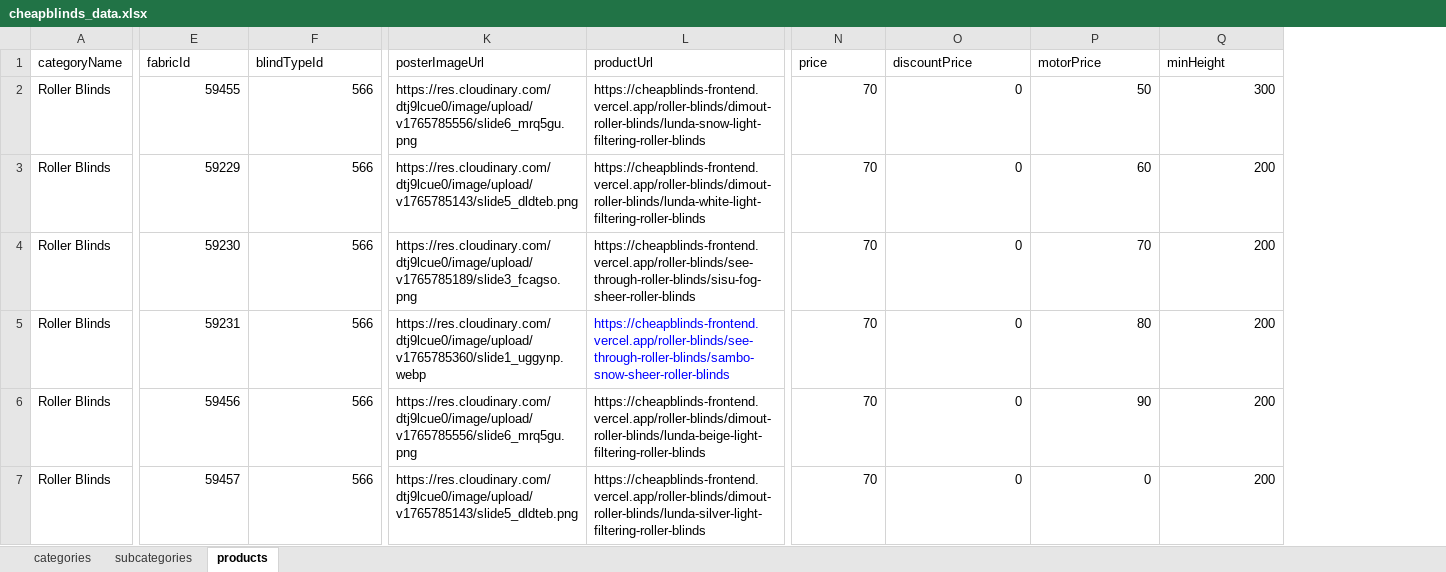
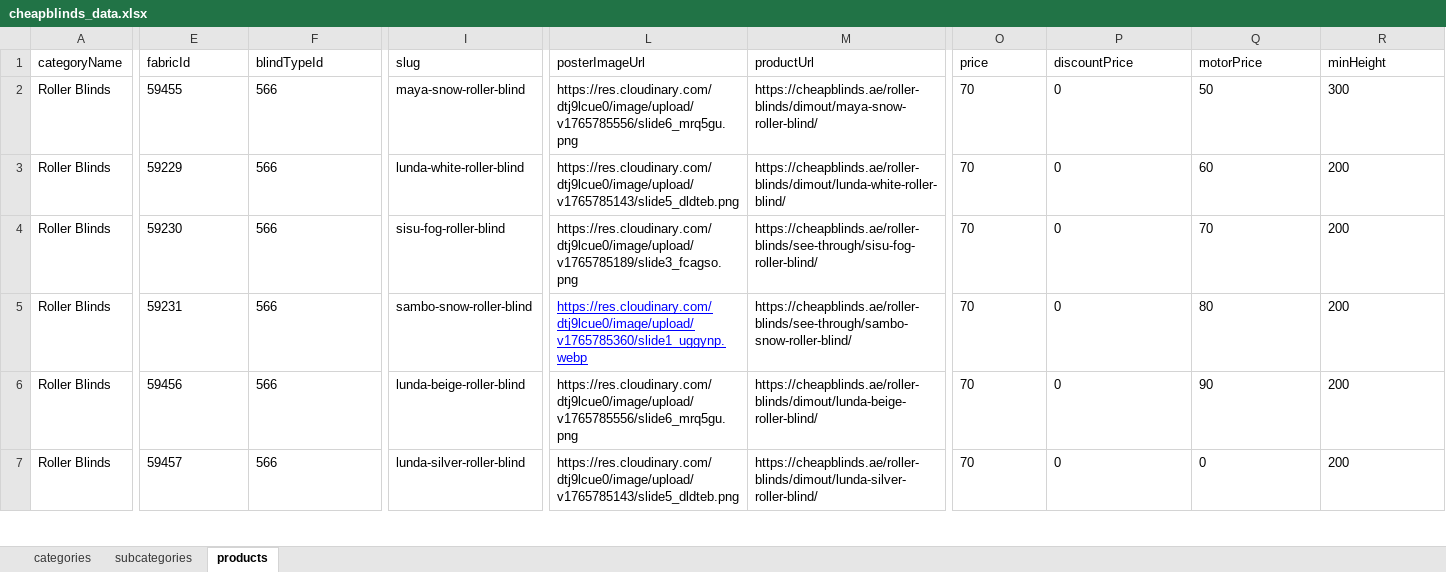
Before and after one commit to Team2Guys/cheapblinds-backend, an Excel workbook: prisma/seed/data/cheapblinds_data.xlsx, sheet products, drawn as a sheet; only a part is shown, gaps mark what is left out; values as stored, in another font and other column widths than the file's, no borders; charts and pictures and table styles not drawn; addresses are those after the commit; the diff covers the shown part only; the diff names each change by its address in the sheet, - before the commit and + after, or states it on an @@ line.

Commit message:
feat: Add initial data seeding scripts for categories, subcategories, and products from an Excel source.

```diff
--- a/prisma/seed/data/cheapblinds_data.xlsx (sheet products)
+++ b/prisma/seed/data/cheapblinds_data.xlsx (sheet products)
+column I (slug), rows 2-7: maya-snow-roller-blind | lunda-white-roller-blind | sisu-fog-roller-blind | sambo-snow-roller-blind | lunda-beige-roller-blind | lunda-silver-roller-blind
-E2:F7 alignment: right
+E2:F7 alignment: left
-M2 (productUrl): https://cheapblinds-frontend.vercel.app/roller-blinds/dimout-roller-blinds/lunda-snow-light-filtering-roller-blinds
+M2 (productUrl): https://cheapblinds.ae/roller-blinds/dimout/maya-snow-roller-blind/
-O2:R7 alignment: right
+O2:R7 alignment: left
-M3 (productUrl): https://cheapblinds-frontend.vercel.app/roller-blinds/dimout-roller-blinds/lunda-white-light-filtering-roller-blinds
+M3 (productUrl): https://cheapblinds.ae/roller-blinds/dimout/lunda-white-roller-blind/
-M4 (productUrl): https://cheapblinds-frontend.vercel.app/roller-blinds/see-through-roller-blinds/sisu-fog-sheer-roller-blinds
+M4 (productUrl): https://cheapblinds.ae/roller-blinds/see-through/sisu-fog-roller-blind/
@@ L5 underline: off → on, text colour: black → #0000FF @@
-M5 (productUrl): https://cheapblinds-frontend.vercel.app/roller-blinds/see-through-roller-blinds/sambo-snow-sheer-roller-blinds
+M5 (productUrl): https://cheapblinds.ae/roller-blinds/see-through/sambo-snow-roller-blind/
-M5 text colour: #0000FF
+M5 text colour: black
-M6 (productUrl): https://cheapblinds-frontend.vercel.app/roller-blinds/dimout-roller-blinds/lunda-beige-light-filtering-roller-blinds
+M6 (productUrl): https://cheapblinds.ae/roller-blinds/dimout/lunda-beige-roller-blind/
-M7 (productUrl): https://cheapblinds-frontend.vercel.app/roller-blinds/dimout-roller-blinds/lunda-silver-light-filtering-roller-blinds
+M7 (productUrl): https://cheapblinds.ae/roller-blinds/dimout/lunda-silver-roller-blind/
```
Also changed, not shown: 500 edited cells and cell formats elsewhere in this sheet, 3 other files.
